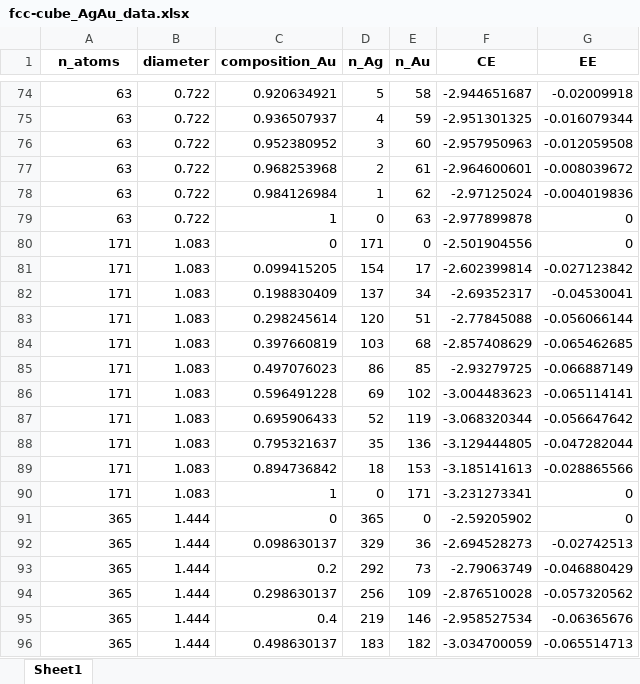
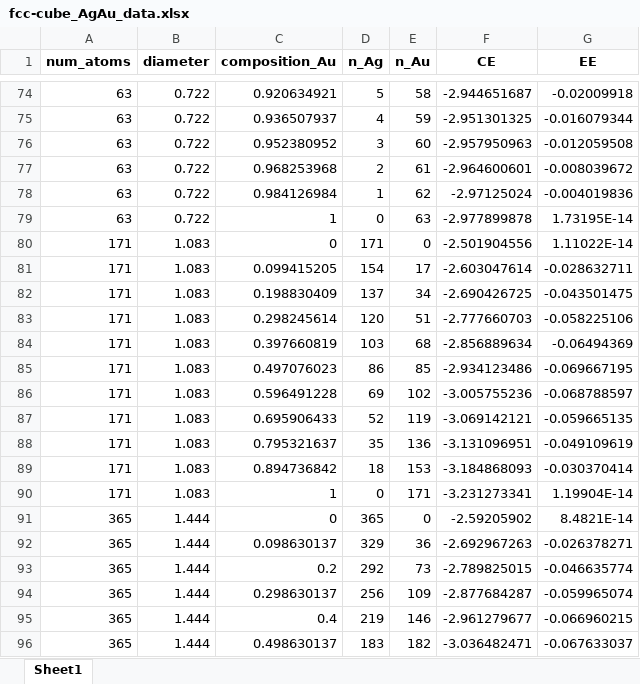
Before and after one commit to mpourmpakis/ce_expansion, an Excel workbook: data/bimetallic_results/fcc-cube/fcc-cube_AgAu_data.xlsx, sheet Sheet1, drawn as a sheet; only a part is shown, gaps mark what is left out; values as stored, in another font and other column widths than the file's, no borders; the diff covers the shown part only; the diff names each change by its address in the sheet, - before the commit and + after, or states it on an @@ line.

```diff
--- a/data/bimetallic_results/fcc-cube/fcc-cube_AgAu_data.xlsx (sheet Sheet1)
+++ b/data/bimetallic_results/fcc-cube/fcc-cube_AgAu_data.xlsx (sheet Sheet1)
-A1: n_atoms
+A1: num_atoms
-G79 (EE): 0
+G79 (EE): 1.73195E-14
-G80 (EE): 0
+G80 (EE): 1.11022E-14
-F81 (CE): -2.602399814
+F81 (CE): -2.603047614
-G81 (EE): -0.027123842
+G81 (EE): -0.028632711
-F82 (CE): -2.69352317
+F82 (CE): -2.690426725
-G82 (EE): -0.04530041
+G82 (EE): -0.043501475
-F83 (CE): -2.77845088
+F83 (CE): -2.777660703
-G83 (EE): -0.056066144
+G83 (EE): -0.058225106
-F84 (CE): -2.857408629
+F84 (CE): -2.856889634
-G84 (EE): -0.065462685
+G84 (EE): -0.06494369
-F85 (CE): -2.93279725
+F85 (CE): -2.934123486
-G85 (EE): -0.066887149
+G85 (EE): -0.069667195
-F86 (CE): -3.004483623
+F86 (CE): -3.005755236
-G86 (EE): -0.065114141
+G86 (EE): -0.068788597
-F87 (CE): -3.068320344
+F87 (CE): -3.069142121
-G87 (EE): -0.056647642
+G87 (EE): -0.059665135
-F88 (CE): -3.129444805
+F88 (CE): -3.131096951
-G88 (EE): -0.047282044
+G88 (EE): -0.049109619
-F89 (CE): -3.185141613
+F89 (CE): -3.184868093
-G89 (EE): -0.028865566
+G89 (EE): -0.030370414
-G90 (EE): 0
+G90 (EE): 1.19904E-14
-G91 (EE): 0
+G91 (EE): 8.4821E-14
-F92 (CE): -2.694528273
+F92 (CE): -2.692967263
-G92 (EE): -0.02742513
+G92 (EE): -0.026378271
-F93 (CE): -2.79063749
+F93 (CE): -2.789825015
-G93 (EE): -0.046880429
+G93 (EE): -0.046635774
-F94 (CE): -2.876510028
+F94 (CE): -2.877684287
-G94 (EE): -0.057320562
+G94 (EE): -0.059965074
-F95 (CE): -2.958527534
+F95 (CE): -2.961279677
-G95 (EE): -0.06365676
+G95 (EE): -0.066960215
-F96 (CE): -3.034700059
+F96 (CE): -3.036482471
-G96 (EE): -0.065514713
+G96 (EE): -0.067633037
```
Also changed, not shown: 311 edited cells elsewhere in this sheet, data/bimetallic_results/cuboctahedron/cuboctahedron_AgAu_data.xlsx, data/bimetallic_results/cuboctahedron/cuboctahedron_AgCu_data.xlsx, 24 other files.
